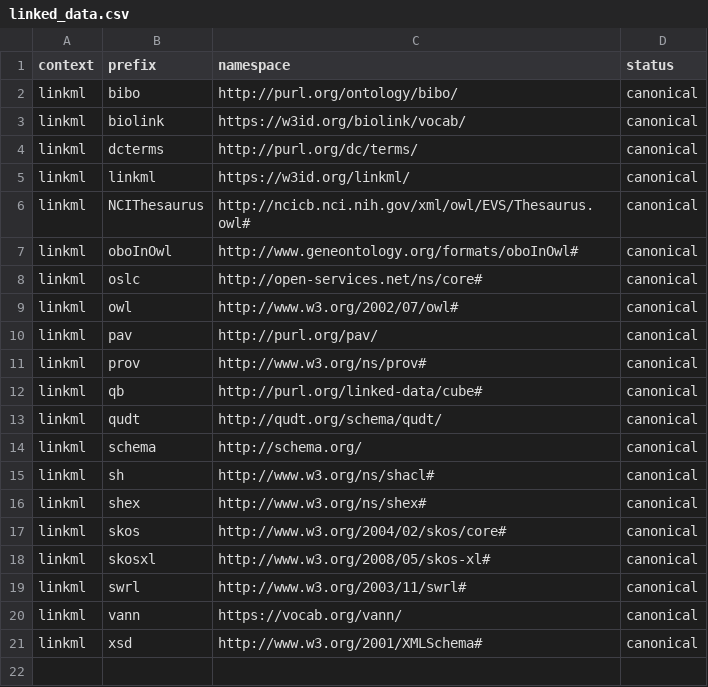
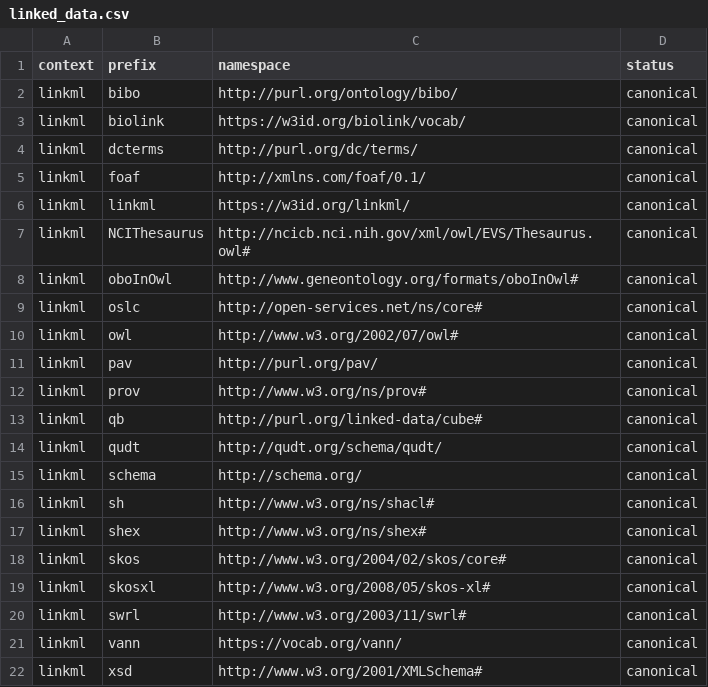
Before and after one commit to linkml/prefixmaps, a CSV file: src/prefixmaps/data/linked_data.csv, drawn as a sheet; the diff names each change by its address in the sheet, - before the commit and + after, or states it on an @@ line.

Commit message:
Fix missing foaf

```diff
--- a/src/prefixmaps/data/linked_data.csv
+++ b/src/prefixmaps/data/linked_data.csv
+row 5: linkml | foaf | http://xmlns.com/foaf/0.1/ | canonical
```
Also changed, not shown: src/prefixmaps/data/merged.csv, src/prefixmaps/data/merged.oak.csv, 1 other file.
